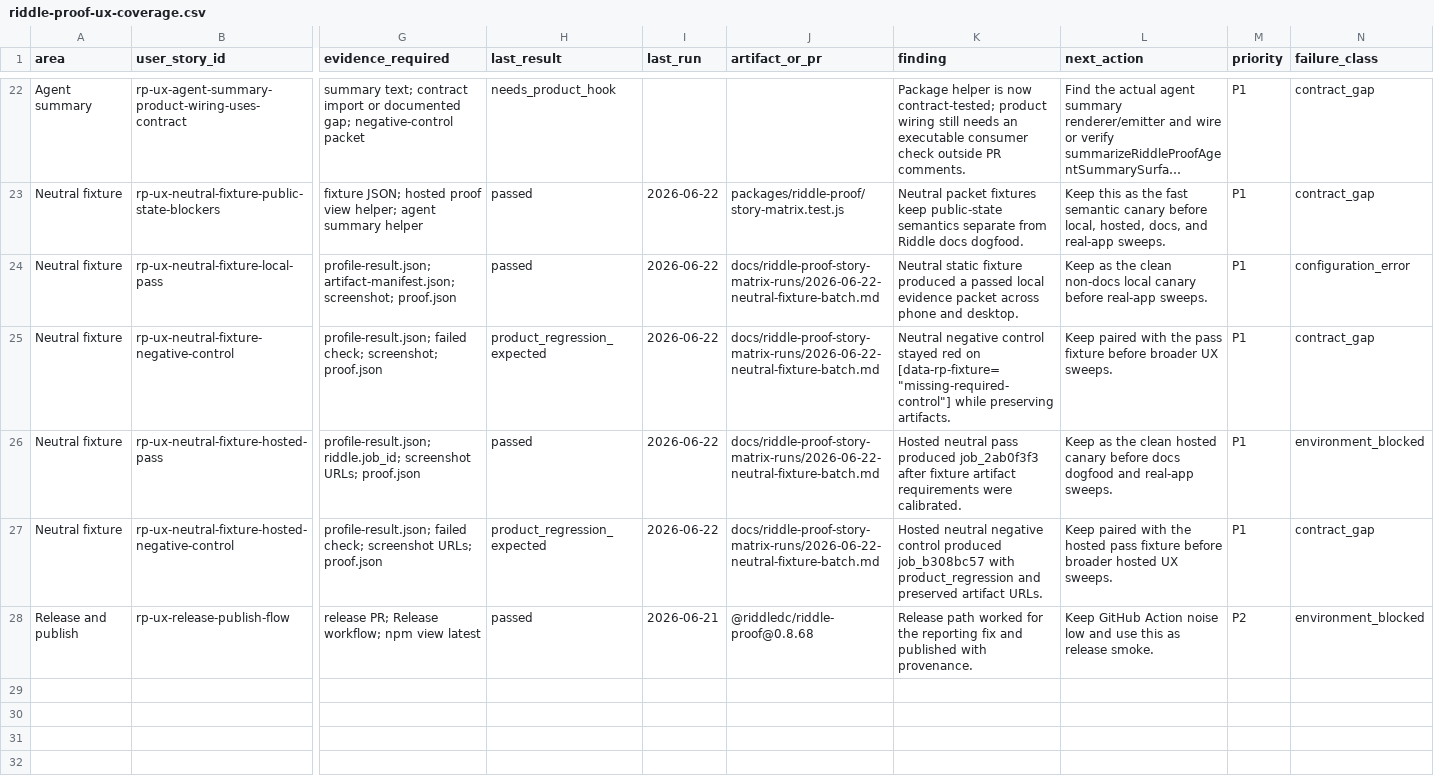
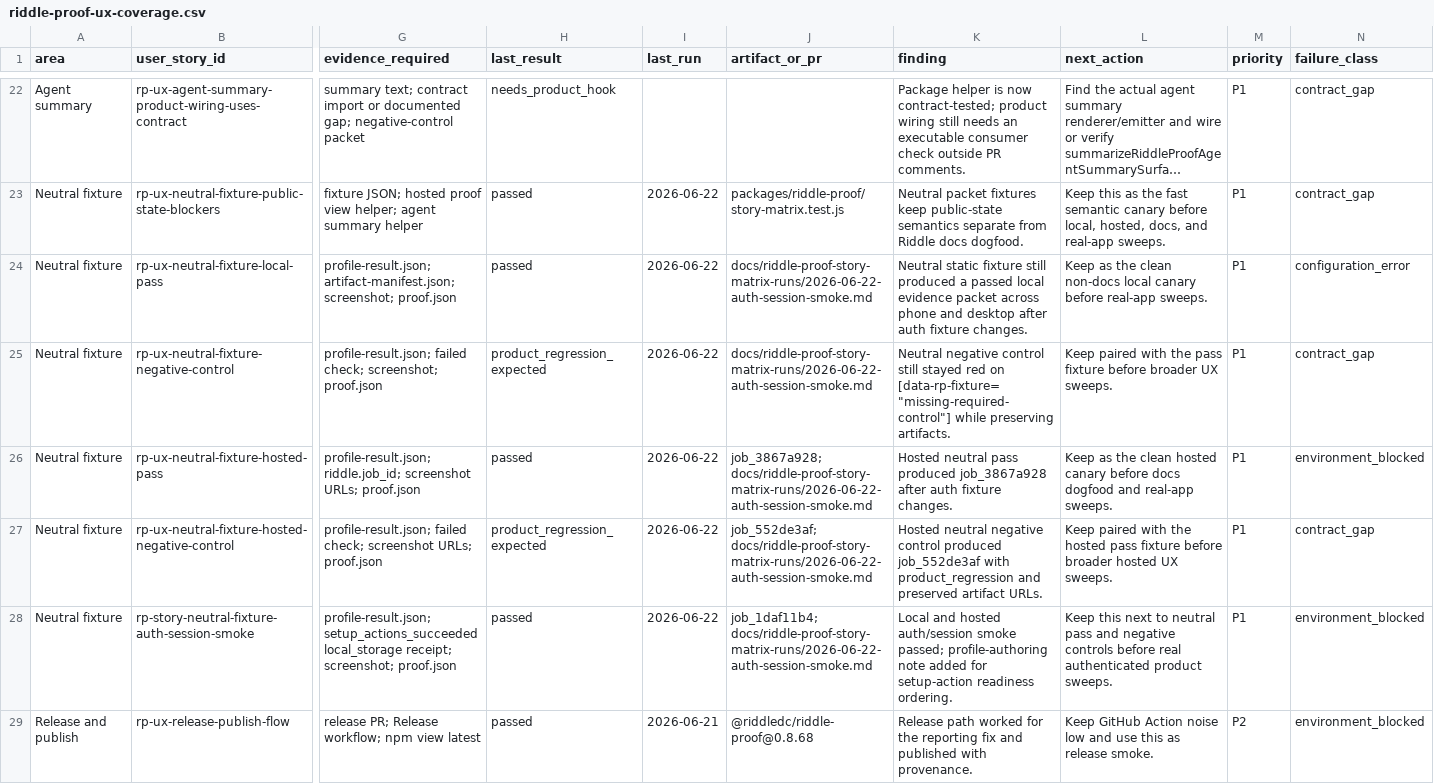
Before and after one commit to riddledc/integrations, a CSV file: packages/riddle-proof/examples/story-matrices/riddle-proof-ux-coverage.csv, drawn as a sheet; only a part is shown, gaps mark what is left out; long unchanged cells end in …; rows hold the shown columns only; the diff names each change by its address in the sheet, - before the commit and + after, or states it on an @@ line.

Commit message:
Polish Riddle Proof summaries and auth smoke

```diff
--- a/packages/riddle-proof/examples/story-matrices/riddle-proof-ux-coverage.csv
+++ b/packages/riddle-proof/examples/story-matrices/riddle-proof-ux-coverage.csv
-J24:J25 (artifact_or_pr): docs/riddle-proof-story-matrix-runs/2026-06-22-neutral-fixture-batch.md
+J24:J25 (artifact_or_pr): docs/riddle-proof-story-matrix-runs/2026-06-22-auth-session-smoke.md
-K24 (finding): …static fixture produced a passed local evidence packet across phone and desktop.
+K24 (finding): …static fixture still produced a passed local evidence packet across phone and desktop after auth fixture changes.
-K25 (finding): …negative control stayed red…
+K25 (finding): …negative control still stayed red…
-J26 (artifact_or_pr): docs/riddle-proof-story-matrix-runs/2026-06-22-neutral-fixture-batch.md
+J26 (artifact_or_pr): job_3867a928; docs/riddle-proof-story-matrix-runs/2026-06-22-auth-session-smoke.md
-K26 (finding): …pass produced job_2ab0f3f3 after fixture artifact requirements were calibrated.
+K26 (finding): …pass produced job_3867a928 after auth fixture changes.
-J27 (artifact_or_pr): docs/riddle-proof-story-matrix-runs/2026-06-22-neutral-fixture-batch.md
+J27 (artifact_or_pr): job_552de3af; docs/riddle-proof-story-matrix-runs/2026-06-22-auth-session-smoke.md
-K27 (finding): …control produced job_b308bc57 with product_regression…
+K27 (finding): …control produced job_552de3af with product_regression…
+row 28: Neutral fixture | rp-story-neutral-fixture-auth-session-smoke | profile-result.json; setup_actions_succeeded local_storage receipt; screenshot; proof.json | passed | 2026-06-22 | job_1daf11b4; docs/riddle-proof-story-matrix-runs/2026-06-22-auth-session-smoke.md | Local and hosted auth/session smoke passed; profile-authoring note added for setup-action readiness ordering. | Keep this next to neutral pass and negative controls before real authenticated product sweeps. | P1 | environment_blocked
```
Also changed, not shown: 12 other files.
